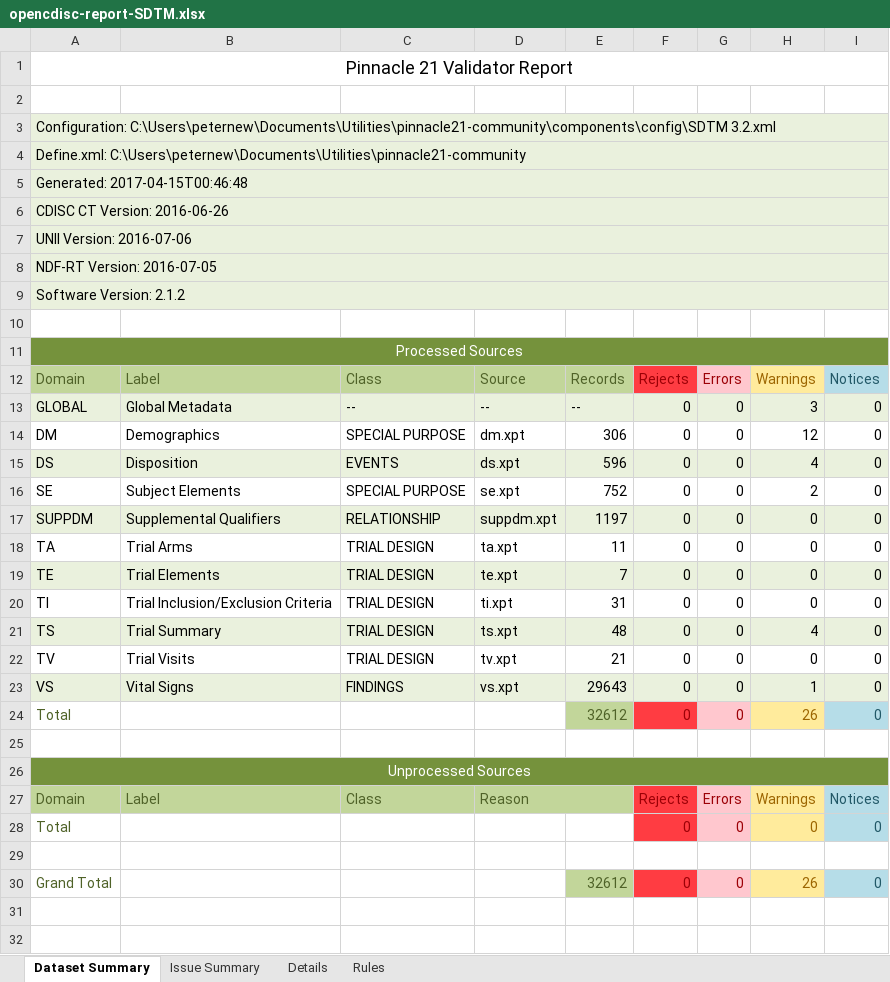
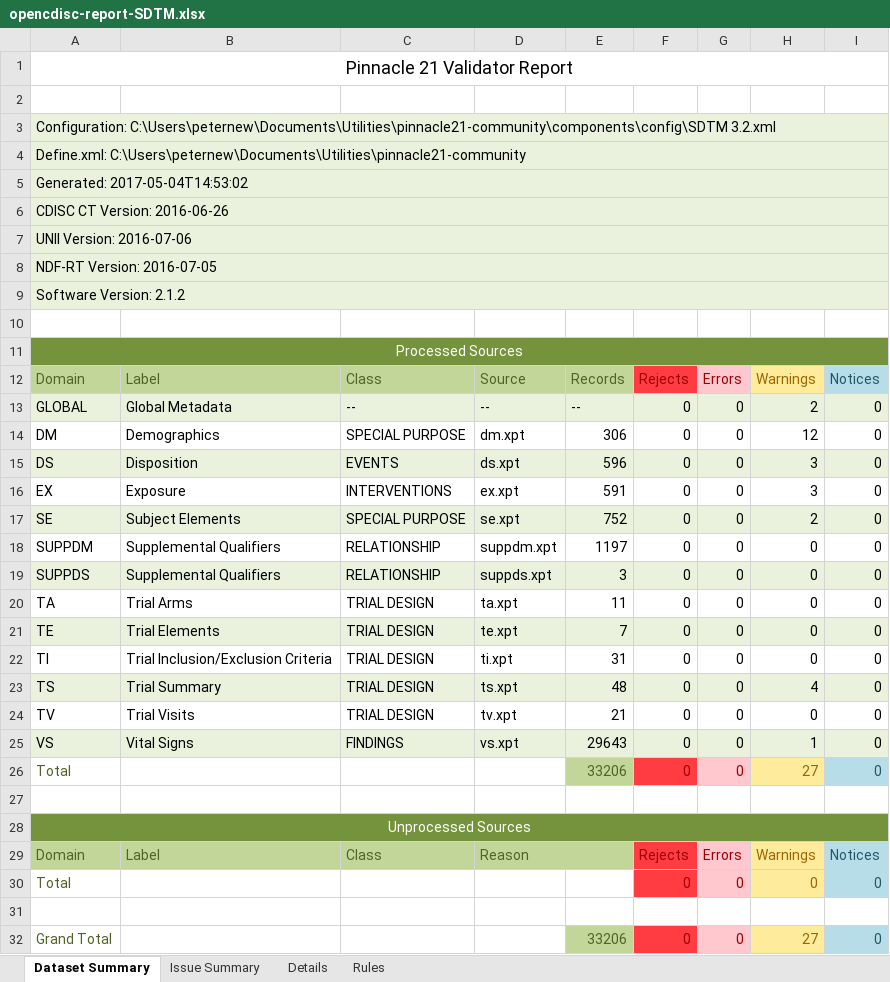
Before and after one commit to mtandp/TestDataFactory, an Excel workbook: Updated/opencdisc-report-SDTM.xlsx, sheet Dataset Summary, drawn as a sheet; values as stored, in another font and other column widths than the file's, no borders; addresses are those after the commit; the diff names each change by its address in the sheet, - before the commit and + after, or states it on an @@ line.

```diff
--- a/Updated/opencdisc-report-SDTM.xlsx (sheet Dataset Summary)
+++ b/Updated/opencdisc-report-SDTM.xlsx (sheet Dataset Summary)
-A5: Generated: 2017-04-15T00:46:48
+A5: Generated: 2017-05-04T14:53:02
-H13: 3
+H13: 2
-H15: 4
+H15: 3
+row 16: EX | Exposure | INTERVENTIONS | ex.xpt | 591 | 0 | 0 | 3 | 0
-A17:I17 fill: none
+A17:I17 fill: #EAF1DD
-A18:I18 fill: #EAF1DD
+A18:I18 fill: none
+row 19: SUPPDS | Supplemental Qualifiers | RELATIONSHIP | suppds.xpt | 3 | 0 | 0 | 0 | 0
-E26: 32612
+E26: 33206
-H26: 26
+H26: 27
-E32: 32612
+E32: 33206
-H32: 26
+H32: 27
```
Also changed, not shown: sheet Details, sheet Issue Summary.
